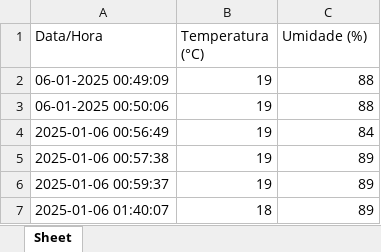
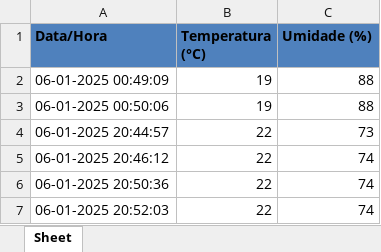
Before and after one commit to ThonyFr/Estudo-de-caso-Automacao, an Excel workbook: historico_tempo.xlsx, sheet Sheet, drawn as a sheet; values as stored, in another font and other column widths than the file's, no borders; removed rows and columns are numbered as before the commit, all else as after; the diff names each change by its address in the sheet, - before the commit and + after, or states it on an @@ line.

Commit message:
Teste

```diff
--- a/historico_tempo.xlsx (sheet Sheet)
+++ b/historico_tempo.xlsx (sheet Sheet)
@@ A1:C1 fill: none → #4F81BD, bold: off → on @@
-row 4: 2025-01-06 00:56:49 | 19 | 84
-row 5: 2025-01-06 00:57:38 | 19 | 89
-row 6: 2025-01-06 00:59:37 | 19 | 89
-row 7: 2025-01-06 01:40:07 | 18 | 89
+row 4: 06-01-2025 20:44:57 | 22 | 73
+row 5: 06-01-2025 20:46:12 | 22 | 74
+row 6: 06-01-2025 20:50:36 | 22 | 74
+row 7: 06-01-2025 20:52:03 | 22 | 74
```
